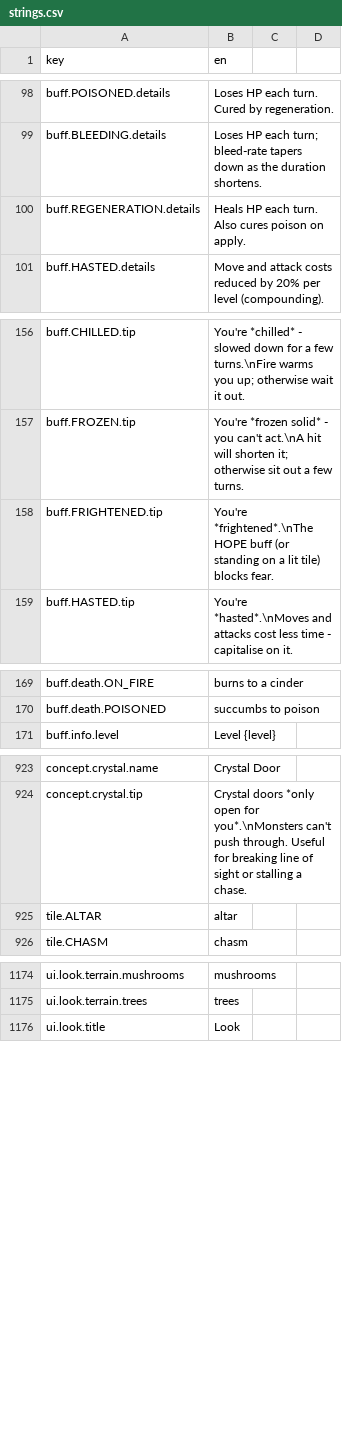
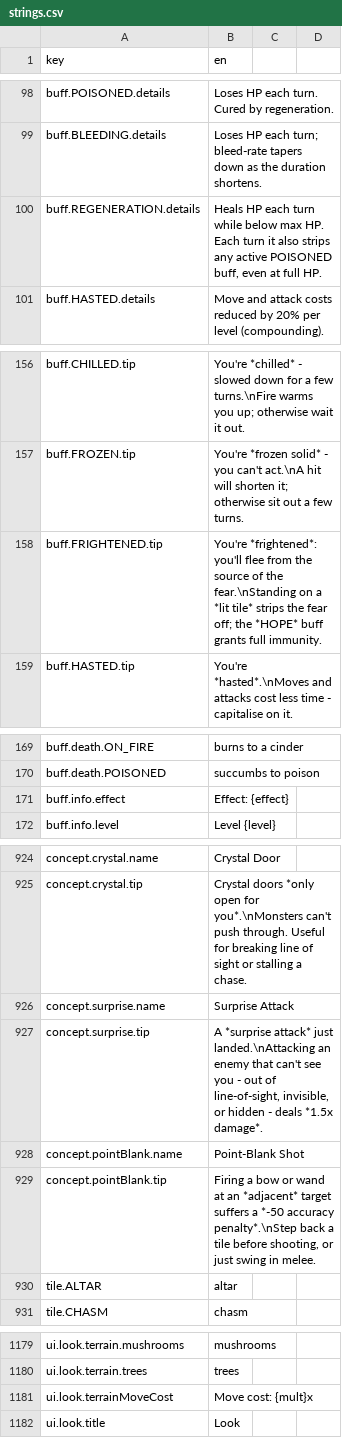
Before and after one commit to bjsp123/rl2, a CSV file: assets/data/strings.csv, drawn as a sheet; only a part is shown, gaps mark what is left out; the diff covers the shown part only.

```diff
--- a/assets/data/strings.csv
+++ b/assets/data/strings.csv
@@ -99,3 +99,3 @@ buff.POISONED.details,Loses HP each turn. Cured by regeneration.
 buff.BLEEDING.details,Loses HP each turn; bleed-rate tapers down as the duration shortens.
-buff.REGENERATION.details,Heals HP each turn. Also cures poison on apply.
+buff.REGENERATION.details,"Heals HP each turn while below max HP. Each turn it also strips any active POISONED buff, even at full HP."
 buff.HASTED.details,Move and attack costs reduced by 20% per level (compounding).
@@ -157,3 +157,3 @@ buff.CHILLED.tip,"You're *chilled* - slowed down for a few turns.\nFire warms yo
 buff.FROZEN.tip,"You're *frozen solid* - you can't act.\nA hit will shorten it; otherwise sit out a few turns."
-buff.FRIGHTENED.tip,"You're *frightened*.\nThe HOPE buff (or standing on a lit tile) blocks fear."
+buff.FRIGHTENED.tip,"You're *frightened*: you'll flee from the source of the fear.\nStanding on a *lit tile* strips the fear off; the *HOPE* buff grants full immunity."
 buff.HASTED.tip,"You're *hasted*.\nMoves and attacks cost less time - capitalise on it."
@@ -170,2 +170,3 @@ buff.death.ON_FIRE, burns to a cinder
 buff.death.POISONED, succumbs to poison
+buff.info.effect,Effect: {effect}
 buff.info.level,Level {level}
@@ -924,2 +925,6 @@ concept.crystal.name,Crystal Door
 concept.crystal.tip,"Crystal doors *only open for you*.\nMonsters can't push through. Useful for breaking line of sight or stalling a chase."
+concept.surprise.name,Surprise Attack
+concept.surprise.tip,"A *surprise attack* just landed.\nAttacking an enemy that can't see you - out of line-of-sight, invisible, or hidden - deals *1.5x damage*."
+concept.pointBlank.name,Point-Blank Shot
+concept.pointBlank.tip,"Firing a bow or wand at an *adjacent* target suffers a *-50 accuracy penalty*.\nStep back a tile before shooting, or just swing in melee."
 tile.ALTAR,altar
@@ -1178,2 +1183,3 @@ ui.look.terrain.mushrooms,mushrooms
 ui.look.terrain.trees,trees
+ui.look.terrainMoveCost,Move cost: {mult}x
 ui.look.title,Look
```
Also changed, not shown: 4 edited cells elsewhere in this file, assets/data/mobs.csv, 26 other files.
